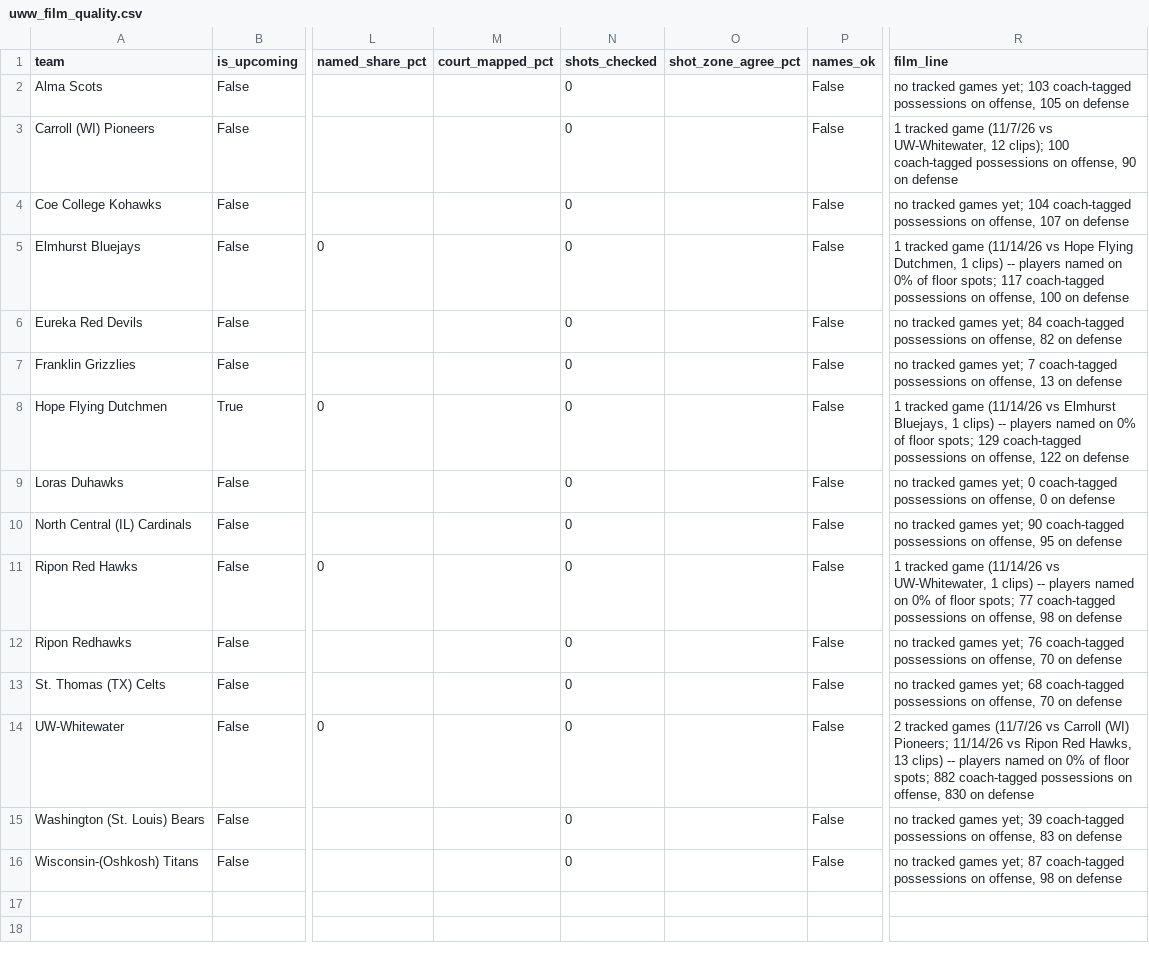
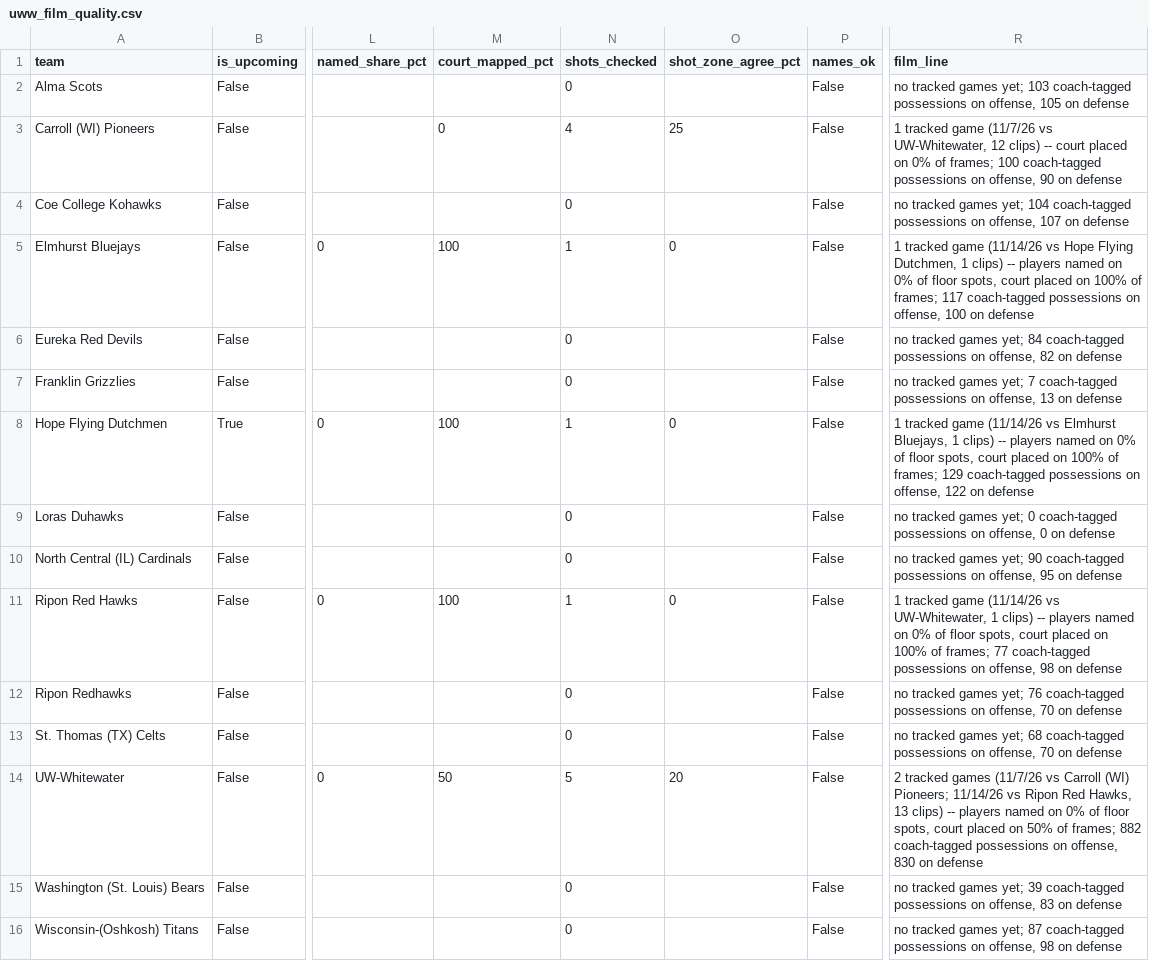
Before and after one commit to fritschcm272/uwwmensbball, a CSV file: data/uww_film_quality.csv, drawn as a sheet; only a part is shown, gaps mark what is left out; the diff names each change by its address in the sheet, - before the commit and + after, or states it on an @@ line.

```diff
--- a/data/uww_film_quality.csv
+++ b/data/uww_film_quality.csv
-M3 (court_mapped_pct): (empty)
+M3 (court_mapped_pct): 0
-N3 (shots_checked): 0
+N3 (shots_checked): 4
-O3 (shot_zone_agree_pct): (empty)
+O3 (shot_zone_agree_pct): 25
-R3 (film_line): …UW-Whitewater, 12 clips); 100 coach-tagged…
+R3 (film_line): …UW-Whitewater, 12 clips) -- court placed on 0% of frames; 100 coach-tagged…
-M5 (court_mapped_pct): (empty)
+M5 (court_mapped_pct): 100
-N5 (shots_checked): 0
+N5 (shots_checked): 1
-O5 (shot_zone_agree_pct): (empty)
+O5 (shot_zone_agree_pct): 0
-R5 (film_line): …of floor spots; 117 coach-tagged…
+R5 (film_line): …of floor spots, court placed on 100% of frames; 117 coach-tagged…
-M8 (court_mapped_pct): (empty)
+M8 (court_mapped_pct): 100
-N8 (shots_checked): 0
+N8 (shots_checked): 1
-O8 (shot_zone_agree_pct): (empty)
+O8 (shot_zone_agree_pct): 0
-R8 (film_line): …of floor spots; 129 coach-tagged…
+R8 (film_line): …of floor spots, court placed on 100% of frames; 129 coach-tagged…
-M11 (court_mapped_pct): (empty)
+M11 (court_mapped_pct): 100
-N11 (shots_checked): 0
+N11 (shots_checked): 1
-O11 (shot_zone_agree_pct): (empty)
+O11 (shot_zone_agree_pct): 0
-R11 (film_line): …of floor spots; 77 coach-tagged…
+R11 (film_line): …of floor spots, court placed on 100% of frames; 77 coach-tagged…
-M14 (court_mapped_pct): (empty)
+M14 (court_mapped_pct): 50
-N14 (shots_checked): 0
+N14 (shots_checked): 5
-O14 (shot_zone_agree_pct): (empty)
+O14 (shot_zone_agree_pct): 20
-R14 (film_line): …of floor spots; 882 coach-tagged…
+R14 (film_line): …of floor spots, court placed on 50% of frames; 882 coach-tagged…
```
Also changed, not shown: data/uww_pass_counts.csv, data/uww_tag_model_history.csv, 26 other files.
